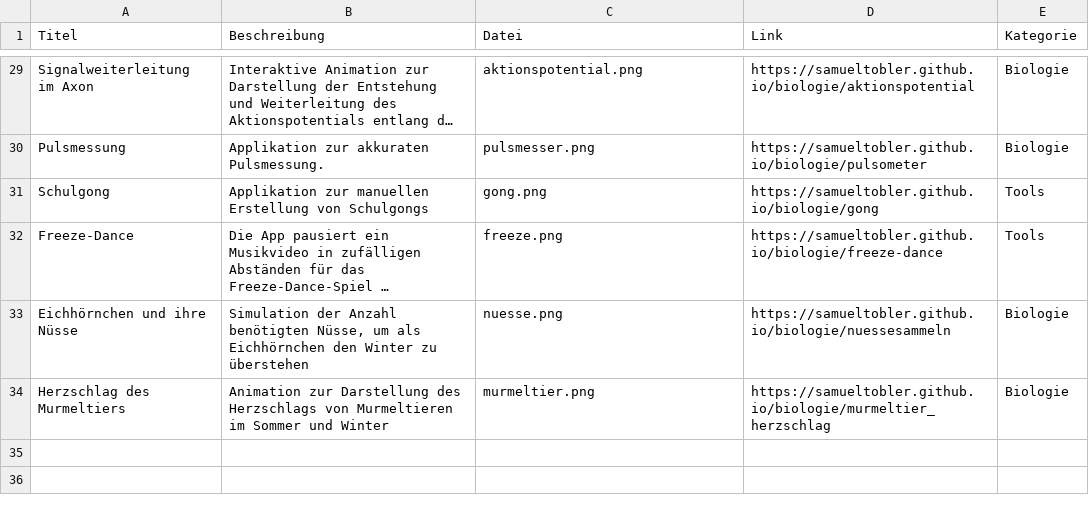
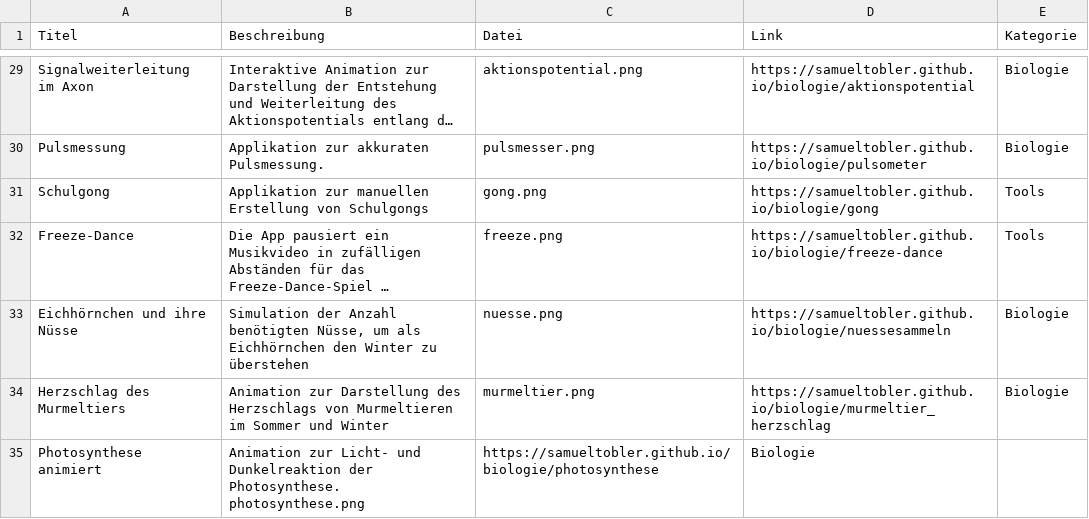
Before and after one commit to samueltobler/gymitools_host, a CSV file: data.csv, drawn as a sheet; only a part is shown, gaps mark what is left out; long unchanged cells end in …; the diff names each change by its address in the sheet, - before the commit and + after, or states it on an @@ line.

Commit message:
photosynthese

```diff
--- a/data.csv
+++ b/data.csv
+row 35: Photosynthese animiert | Animation zur Licht- und Dunkelreaktion der Photosynthese. photosynthese.png | https://samueltobler.github.io/biologie/photosynthese | Biologie
```
Also changed, not shown: 1 other file.
